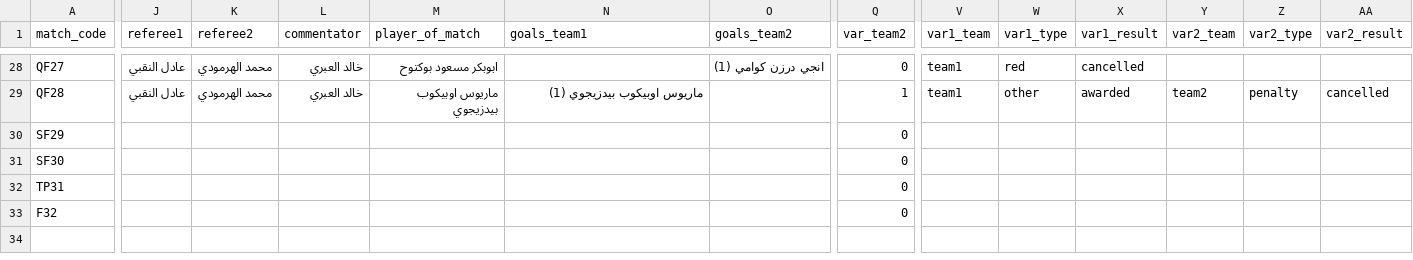
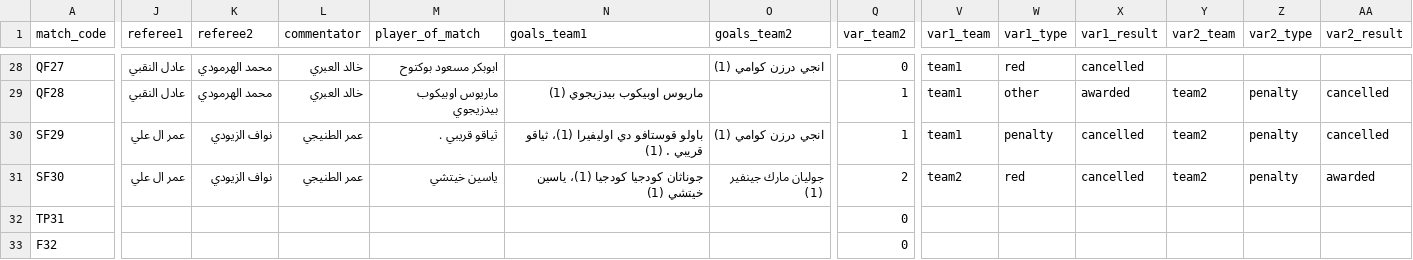
Before and after one commit to gido70/Mansour-Bin-Zaid-Cup--2026, a CSV file: data/matches.csv, drawn as a sheet; only a part is shown, gaps mark what is left out; the diff covers the shown part only; the diff names each change by its address in the sheet, - before the commit and + after, or states it on an @@ line.

Commit message:
Add files via upload

```diff
--- a/data/matches.csv
+++ b/data/matches.csv
-J30:J31 (referee1): (empty)
+J30:J31 (referee1): عمر ال علي
-K30:K31 (referee2): (empty)
+K30:K31 (referee2): نواف الزيودي
-L30:L31 (commentator): (empty)
+L30:L31 (commentator): عمر الطنيجي
-M30 (player_of_match): (empty)
+M30 (player_of_match): ثياقو قريبي .
-N30 (goals_team1): (empty)
+N30 (goals_team1): باولو قوستافو دي اوليفيرا (1)، ثياقو قريبي . (1)
-O30 (goals_team2): (empty)
+O30 (goals_team2): انجي درزن كوامي (1)
-Q30 (var_team2): 0
+Q30 (var_team2): 1
-V30 (var1_team): (empty)
+V30 (var1_team): team1
-W30 (var1_type): (empty)
+W30 (var1_type): penalty
-X30:X31 (var1_result): (empty)
+X30:X31 (var1_result): cancelled
-Y30:Y31 (var2_team): (empty)
+Y30:Y31 (var2_team): team2
-Z30:Z31 (var2_type): (empty)
+Z30:Z31 (var2_type): penalty
-AA30 (var2_result): (empty)
+AA30 (var2_result): cancelled
-M31 (player_of_match): (empty)
+M31 (player_of_match): ياسين خيتشي
-N31 (goals_team1): (empty)
+N31 (goals_team1): جوناثان كودجيا كودجيا (1)، ياسين خيتشي (1)
-O31 (goals_team2): (empty)
+O31 (goals_team2): جوليان مارك جينفير (1)
-Q31 (var_team2): 0
+Q31 (var_team2): 2
-V31 (var1_team): (empty)
+V31 (var1_team): team2
-W31 (var1_type): (empty)
+W31 (var1_type): red
-AA31 (var2_result): (empty)
+AA31 (var2_result): awarded
```
Also changed, not shown: 11 edited cells elsewhere in this file.
